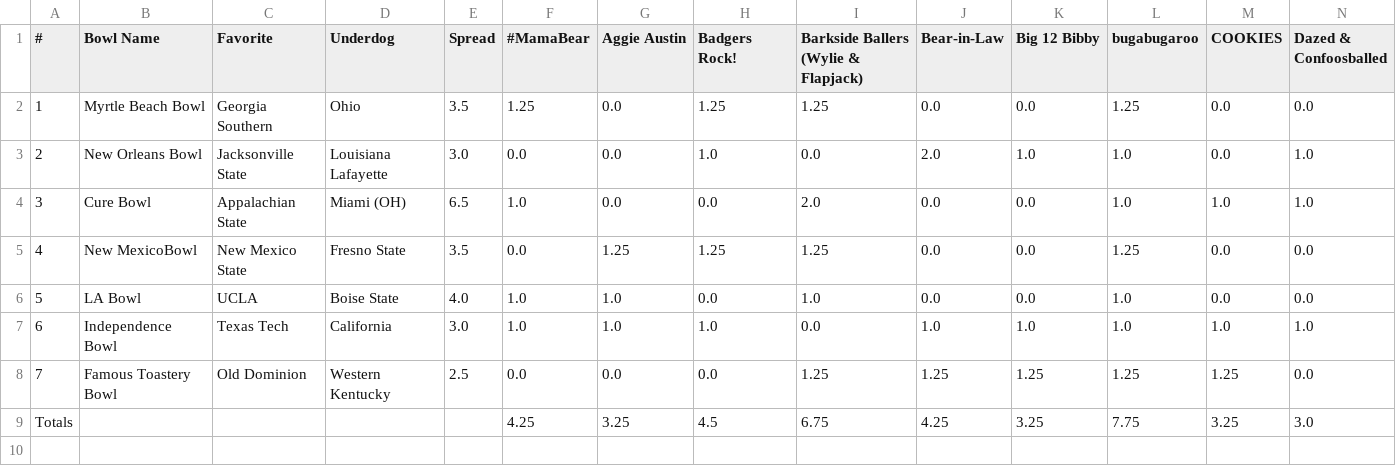
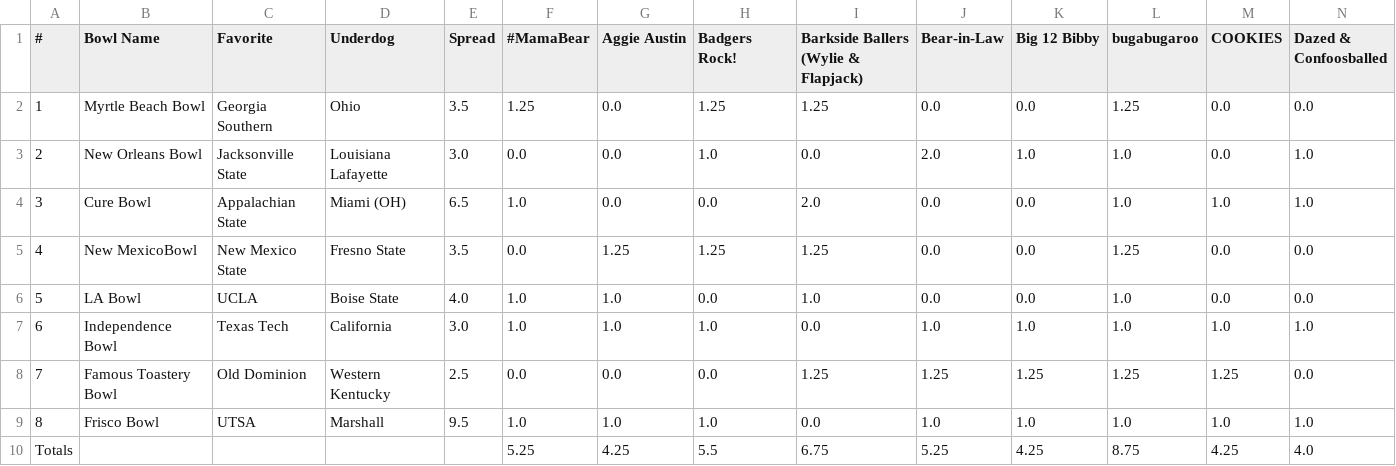
Before and after one commit to jorodo/jorodo.github.io, a CSV file: bowl_pool/2023-2024/results.csv, drawn as a sheet; only a part is shown; removed rows and columns are numbered as before the commit, all else as after; rows hold the shown columns only; the diff names each change by its address in the sheet, - before the commit and + after, or states it on an @@ line.

```diff
--- a/bowl_pool/2023-2024/results.csv
+++ b/bowl_pool/2023-2024/results.csv
-row 9: Totals |  |  |  |  | 4.25 | 3.25 | 4.5 | 6.75 | 4.25 | 3.25 | 7.75 | 3.25 | 3.0
+row 9: 8 | Frisco Bowl | UTSA | Marshall | 9.5 | 1.0 | 1.0 | 1.0 | 0.0 | 1.0 | 1.0 | 1.0 | 1.0 | 1.0
+row 10: Totals |  |  |  |  | 5.25 | 4.25 | 5.5 | 6.75 | 5.25 | 4.25 | 8.75 | 4.25 | 4.0
```
Also changed, not shown: bowl_pool/2023-2024/rankings.csv, 6 other files.
